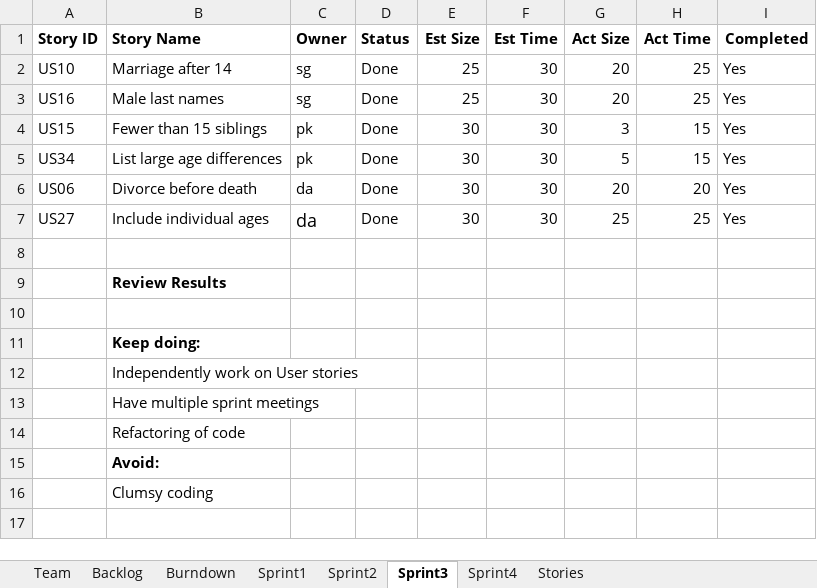
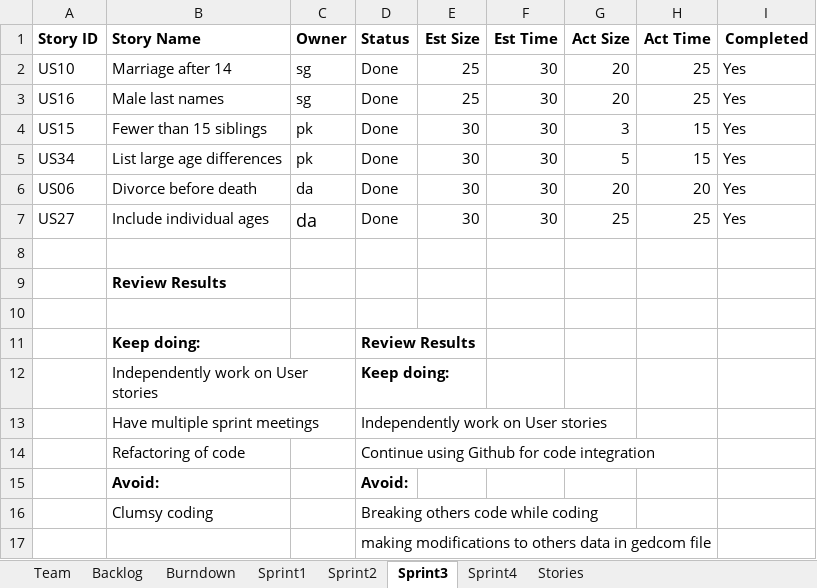
Before and after one commit to deepaCodes/DPS-04, an Excel workbook: Project_Sprint_Report01-Team04.xlsx, sheet Sprint3, drawn as a sheet; values as stored, in another font and other column widths than the file's, no borders; the diff names each change by its address in the sheet, - before the commit and + after, or states it on an @@ line.

```diff
--- a/Project_Sprint_Report01-Team04.xlsx (sheet Sprint3)
+++ b/Project_Sprint_Report01-Team04.xlsx (sheet Sprint3)
-D11 (Status): (empty)
+D11 (Status): Review Results
-D12 (Status): (empty)
+D12 (Status): Keep doing:
-D13 (Status): (empty)
+D13 (Status): Independently work on User stories
-D14 (Status): (empty)
+D14 (Status): Continue using Github for code integration
-D15 (Status): (empty)
+D15 (Status): Avoid:
-D16 (Status): (empty)
+D16 (Status): Breaking others code while coding
+row 17:  |  |  | making modifications to others data in gedcom file
```
Also changed, not shown: sheet Sprint4, sheet Backlog, charts or pictures.
